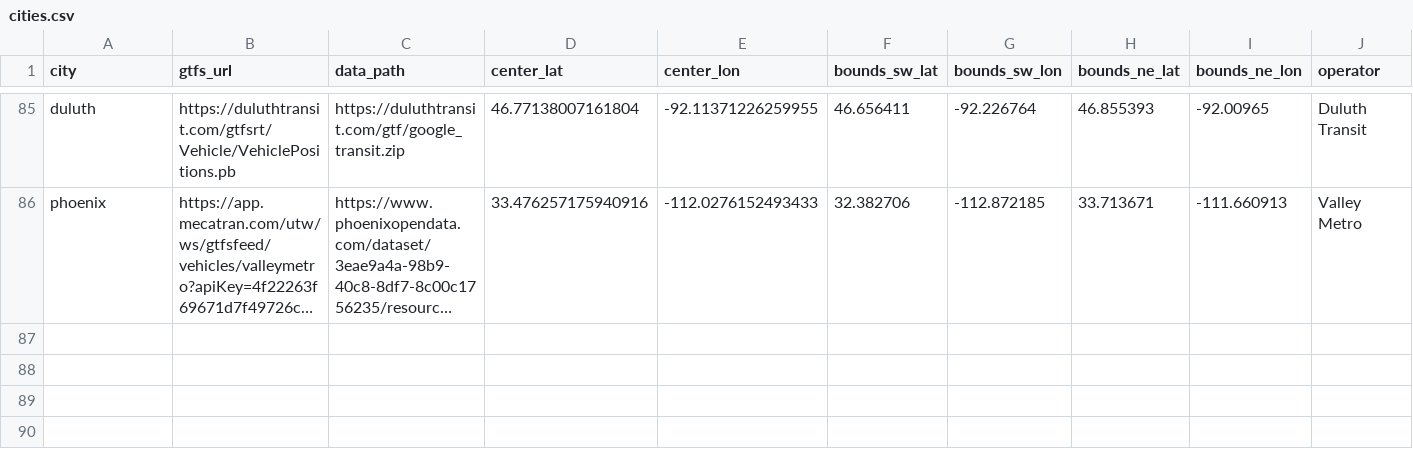
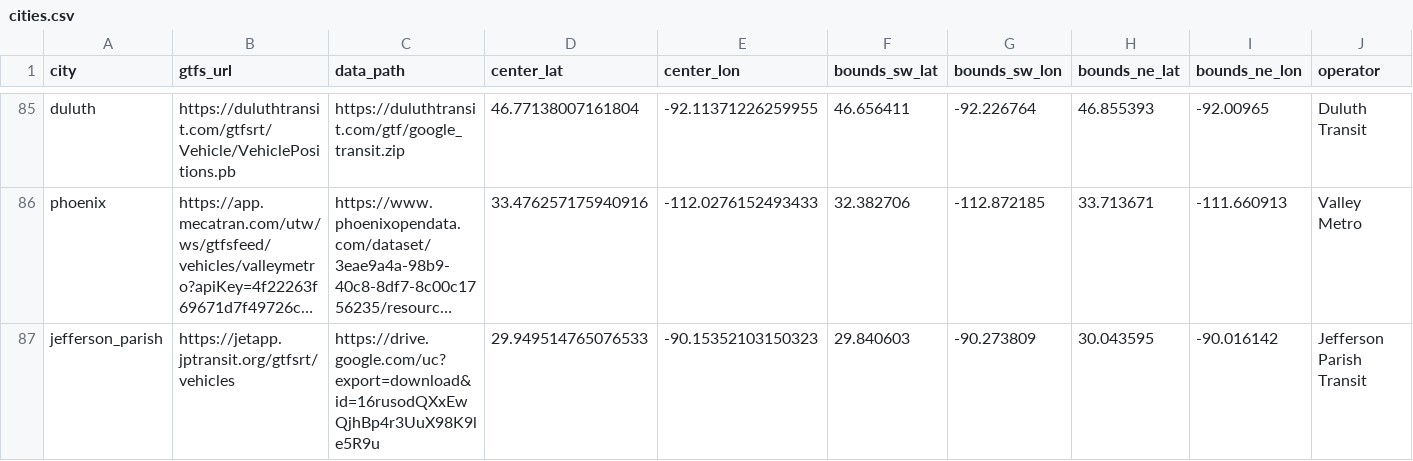
Before and after one commit to TheNatBoi/gtfs-web, a CSV file: data/cities.csv, drawn as a sheet; only a part is shown, gaps mark what is left out; long unchanged cells end in …; the diff names each change by its address in the sheet, - before the commit and + after, or states it on an @@ line.

Commit message:
add jefferson parish

```diff
--- a/data/cities.csv
+++ b/data/cities.csv
+row 87: jefferson_parish | https://jetapp.jptransit.org/gtfsrt/vehicles | https://drive.google.com/uc?export=download&id=16rusodQXxEwQjhBp4r3UuX98K9le5R9u | 29.949514765076533 | -90.15352103150323 | 29.840603 | -90.273809 | 30.043595 | -90.016142 | Jefferson Parish Transit
```
Also changed, not shown: 2 other files.
